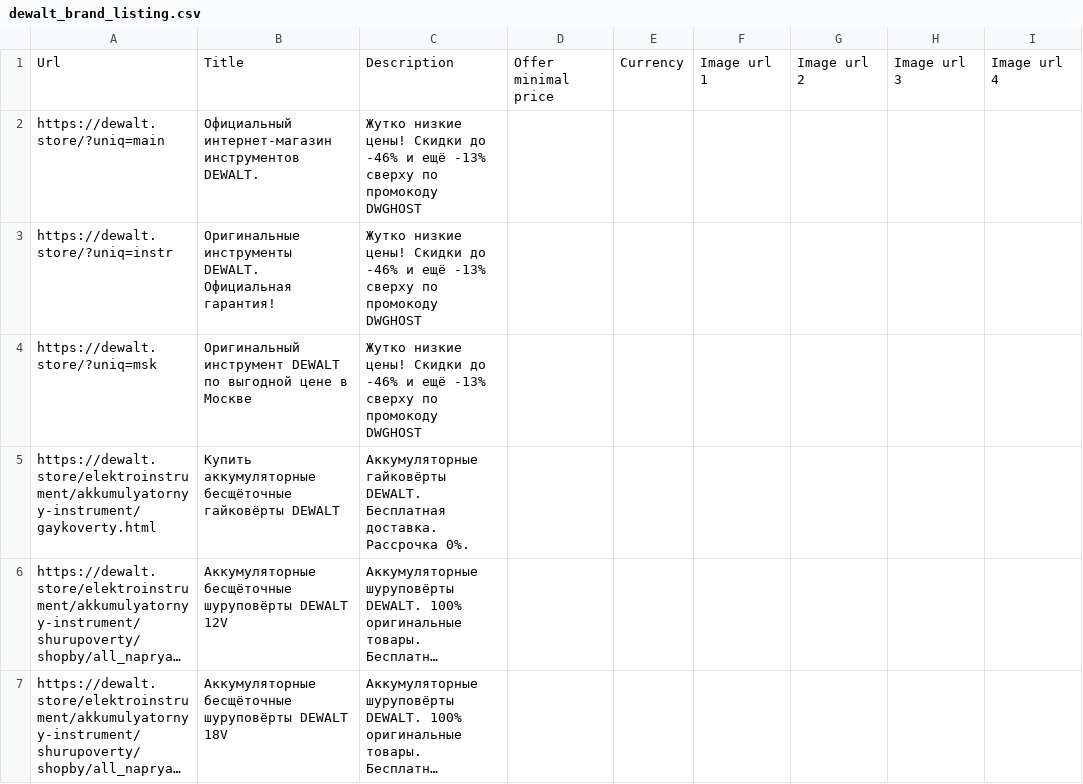
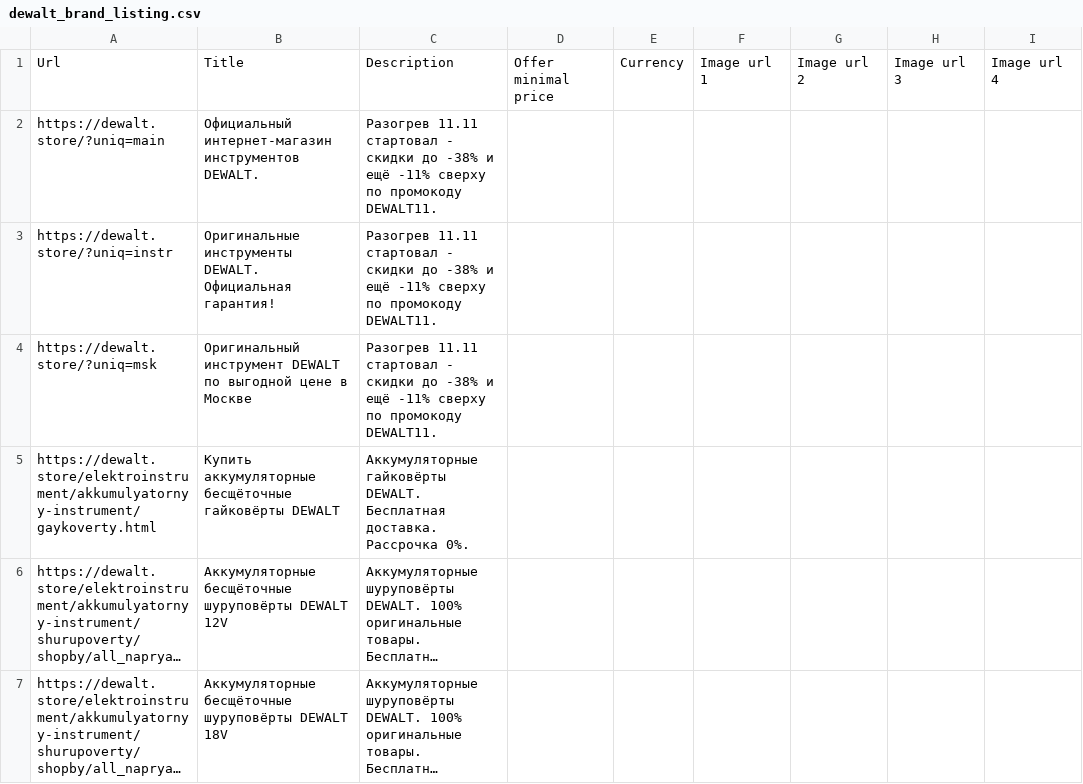
Before and after one commit to untropee/csv, a CSV file: dewalt_brand_listing.csv, drawn as a sheet; only a part is shown; long unchanged cells end in …; the diff names each change by its address in the sheet, - before the commit and + after, or states it on an @@ line.

Commit message:
Update dewalt_brand_listing.csv

```diff
--- a/dewalt_brand_listing.csv
+++ b/dewalt_brand_listing.csv
-C2:C4: Жутко низкие цены! Скидки до -46% и ещё -13% сверху по промокоду DWGHOST
+C2:C4: Разогрев 11.11 стартовал - скидки до -38% и ещё -11% сверху по промокоду DEWALT11.
```
